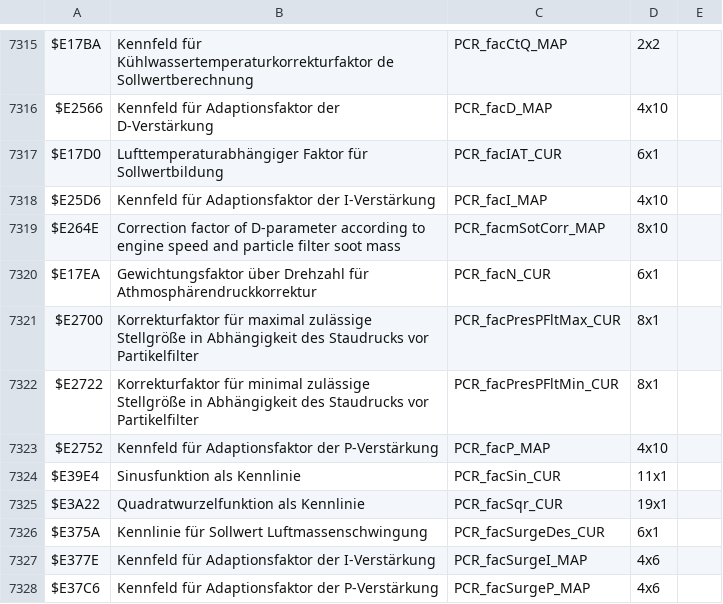
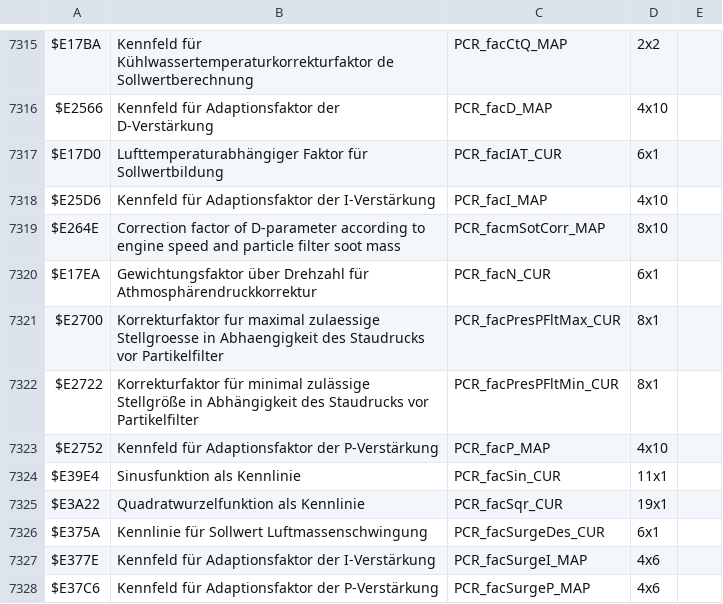
Before and after one commit to TestBenchPlatform/Winols, a CSV file: dev/interista1908/remap/winols/bmw/damos/BMW E60 525d EDC16C31 DDE5.0/WinOLS (BMW E60-E61 525 Damos (Original) - 361888).csv, drawn as a sheet; only a part is shown, gaps mark what is left out; the diff names each change by its address in the sheet, - before the commit and + after, or states it on an @@ line.

Commit message:
Added csv damos 525d

```diff
--- a/dev/interista1908/remap/winols/bmw/damos/BMW E60 525d EDC16C31 DDE5.0/WinOLS (BMW E60-E61 525 Damos (Original) - 361888).csv
+++ b/dev/interista1908/remap/winols/bmw/damos/BMW E60 525d EDC16C31 DDE5.0/WinOLS (BMW E60-E61 525 Damos (Original) - 361888).csv
-B7321: Korrekturfaktor für maximal zulässige Stellgröße in Abhängigkeit des Staudrucks…
+B7321: Korrekturfaktor fur maximal zulaessige Stellgroesse in Abhaengigkeit des Staudrucks…
```
Also changed, not shown: 1 other file.
